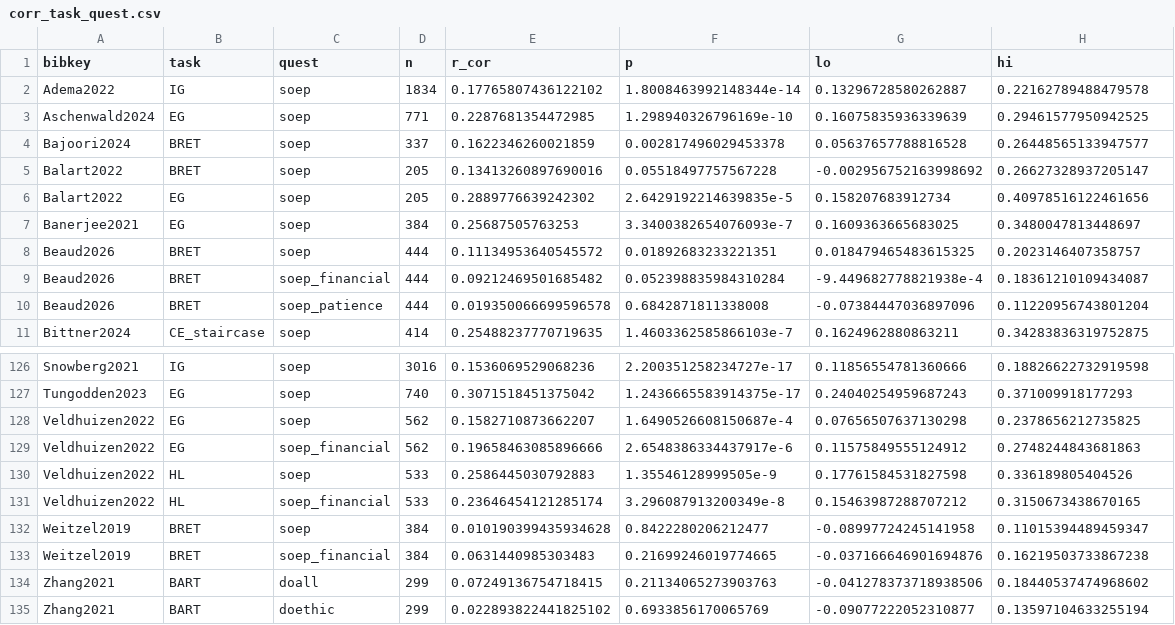
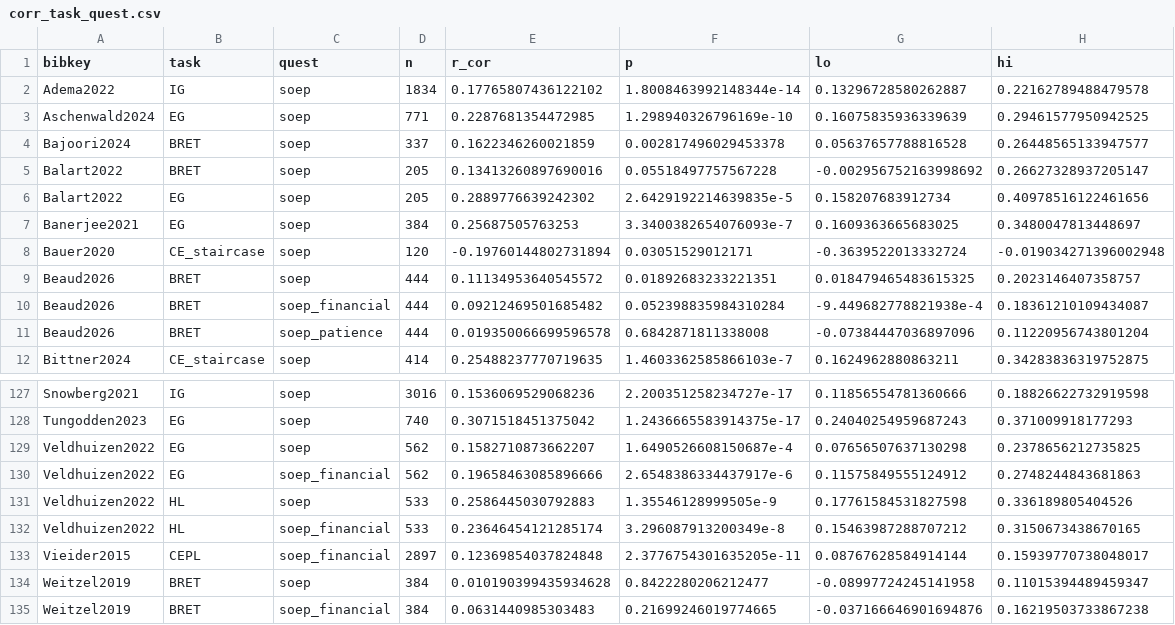
Before and after one commit to paolocrosetto/METARET, a CSV file: Data/corr_task_quest.csv, drawn as a sheet; only a part is shown, gaps mark what is left out; the shorter side is filled out with more unchanged rows; the diff names each change by its address in the sheet, - before the commit and + after, or states it on an @@ line.

```diff
--- a/Data/corr_task_quest.csv
+++ b/Data/corr_task_quest.csv
+row 8: Bauer2020 | CE_staircase | soep | 120 | -0.19760144802731894 | 0.03051529012171 | -0.3639522013332724 | -0.019034271396002948
+row 133: Vieider2015 | CEPL | soep_financial | 2897 | 0.12369854037824848 | 2.3776754301635205e-11 | 0.08767628584914144 | 0.15939770738048017
```
Also changed, not shown: Data/Bauer_et_al_2020/formatted_dataset.csv, Data/gender_gap_by_cell.csv, 6 other files.
